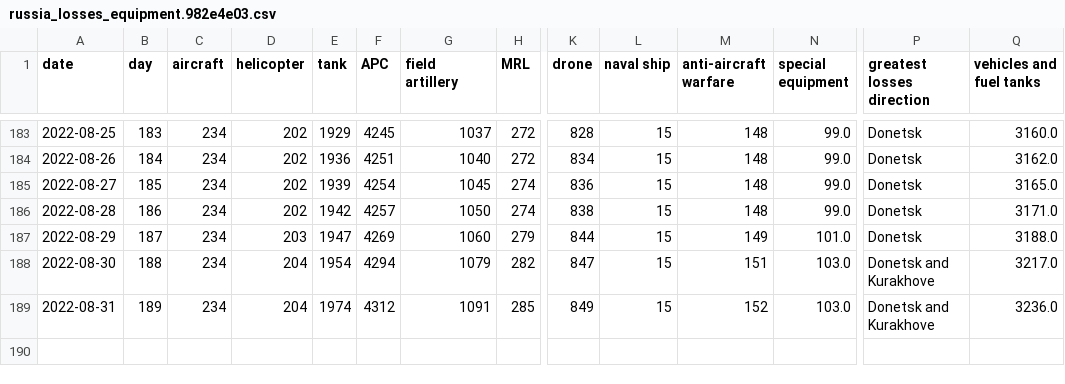
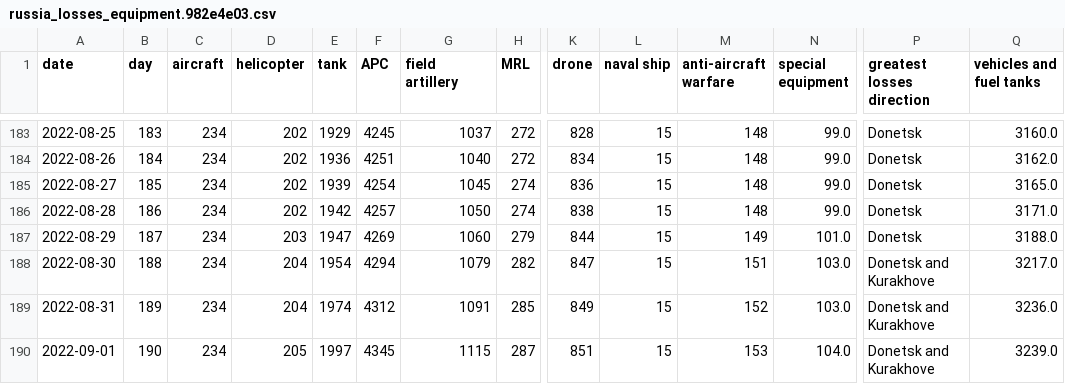
Before and after one commit to taw/open-source-adventures, a CSV file: docs/episode-30/russia_losses_equipment.982e4e03.csv, drawn as a sheet; only a part is shown, gaps mark what is left out; rows hold the shown columns only; the diff names each change by its address in the sheet, - before the commit and + after, or states it on an @@ line.

```diff
--- a/docs/episode-30/russia_losses_equipment.982e4e03.csv
+++ b/docs/episode-30/russia_losses_equipment.982e4e03.csv
+row 190: 2022-09-01 | 190 | 234 | 205 | 1997 | 4345 | 1115 | 287 | 851 | 15 | 153 | 104.0 | Donetsk and Kurakhove | 3239.0
```
Also changed, not shown: docs/episode-29/tanks/russia_losses_equipment.csv, docs/episode-31/russia_losses_equipment.csv, 48 other files.
